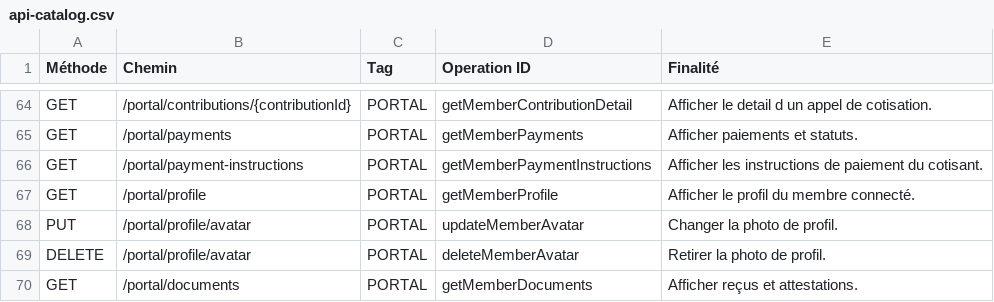
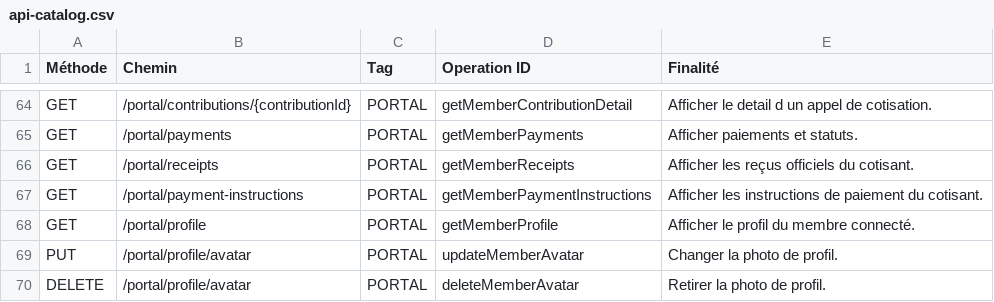
Before and after one commit to romialfred/CNPM, a CSV file: docs/04-api/api-catalog.csv, drawn as a sheet; only a part is shown, gaps mark what is left out; the shorter side is filled out with more unchanged rows.

```diff
--- a/docs/04-api/api-catalog.csv
+++ b/docs/04-api/api-catalog.csv
@@ -65,2 +65,3 @@ GET;/portal/contributions/{contributionId};PORTAL;getMemberContributionDetail;Af
 GET;/portal/payments;PORTAL;getMemberPayments;Afficher paiements et statuts.
+GET;/portal/receipts;PORTAL;getMemberReceipts;Afficher les reçus officiels du cotisant.
 GET;/portal/payment-instructions;PORTAL;getMemberPaymentInstructions;Afficher les instructions de paiement du cotisant.
```
Also changed, not shown: 24 other files.
